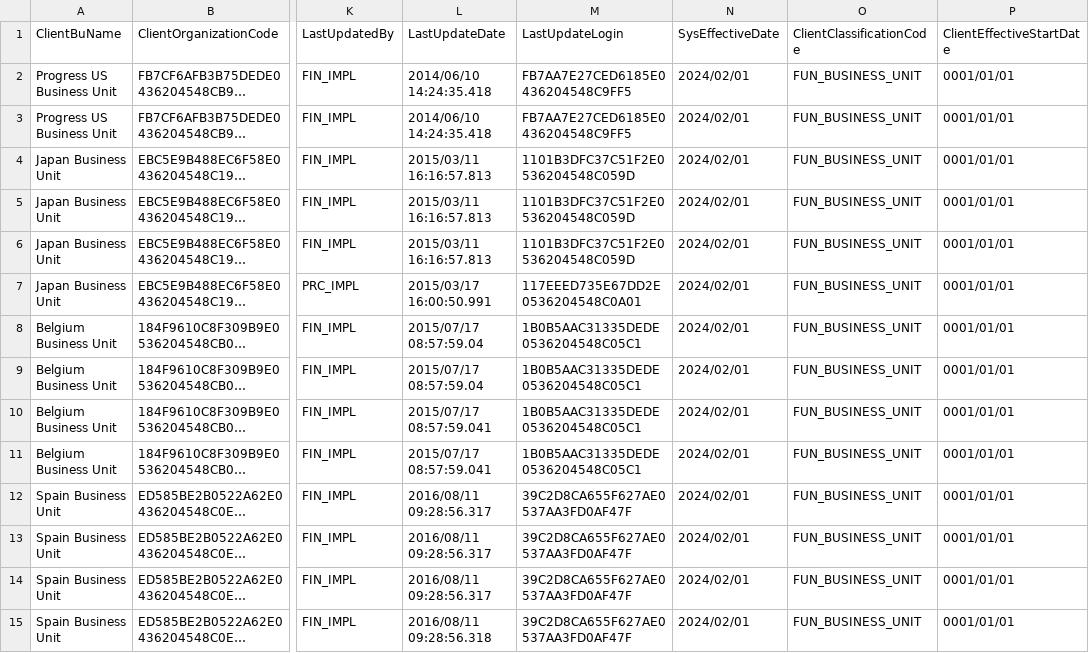
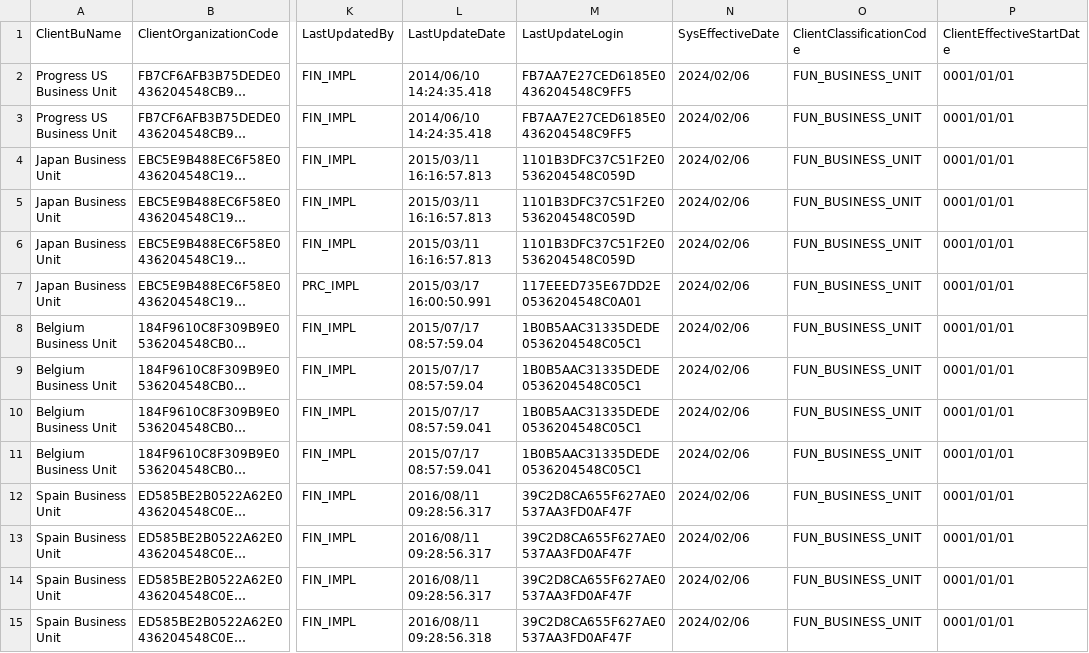
Before and after one commit to Jay-ArBrouillard/flexdeploy-fsm, a CSV file: SetupTasks/FUN_MANAGE_BUSINESS_UNIT.zip/FUN_BU_SERVICE_PROVIDERS.csv, drawn as a sheet; only a part is shown, gaps mark what is left out; long unchanged cells end in …; the diff covers the shown part only; the diff names each change by its address in the sheet, - before the commit and + after, or states it on an @@ line.

Commit message:
Commited by https://fdtlt83.flexagon.azure.com:8443 - CSV Download Advanced Setup Task To Git - 1.0.30

```diff
--- a/SetupTasks/FUN_MANAGE_BUSINESS_UNIT.zip/FUN_BU_SERVICE_PROVIDERS.csv
+++ b/SetupTasks/FUN_MANAGE_BUSINESS_UNIT.zip/FUN_BU_SERVICE_PROVIDERS.csv
-N2:N15 (SysEffectiveDate): 2024/02/01
+N2:N15 (SysEffectiveDate): 2024/02/06
```
Also changed, not shown: 118 edited cells elsewhere in this file, SetupTasks/FUN_MANAGE_BUSINESS_UNIT/AU_Council_Business_Unit.zip/LE_1214416713655.csv, SetupTasks/FUN_MANAGE_BUSINESS_UNIT/Aquisition_Business_Unit.zip/LE_1214416713655.csv, 14 other files.
